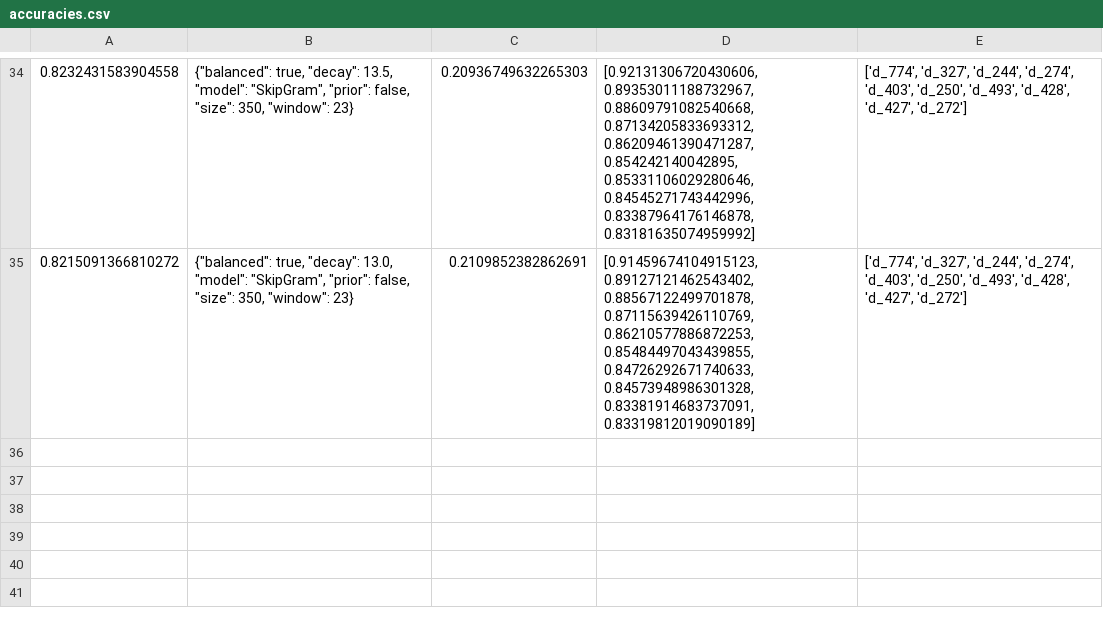
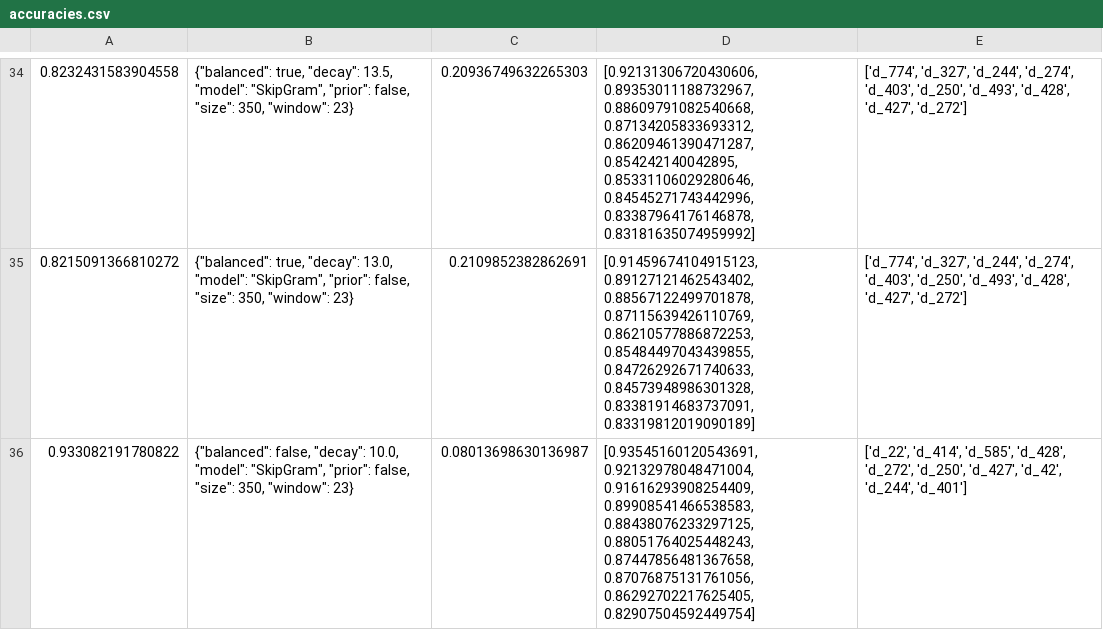
Before and after one commit to wael34218/SequentialPhenotypePredictor, a CSV file: Results/accuracies.csv, drawn as a sheet; only a part is shown, gaps mark what is left out.

```diff
--- a/Results/accuracies.csv
+++ b/Results/accuracies.csv
@@ -35 +35,2 @@
 0.8215091366810272,"{""balanced"": true, ""decay"": 13.0, ""model"": ""SkipGram"", ""prior"": false, ""size"": 350, ""window"": 23}",0.2109852382862691,"[0.91459674104915123, 0.89127121462543402, 0.88567122499701878, 0.87115639426110769, 0.86210577886872253, 0.85484497043439855, 0.84726292671740633, 0.84573948986301328, 0.83381914683737091, 0.83319812019090189]","['d_774', 'd_327', 'd_244', 'd_274', 'd_403', 'd_250', 'd_493', 'd_428', 'd_427', 'd_272']"
+0.933082191780822,"{""balanced"": false, ""decay"": 10.0, ""model"": ""SkipGram"", ""prior"": false, ""size"": 350, ""window"": 23}",0.08013698630136987,"[0.93545160120543691, 0.92132978048471004, 0.91616293908254409, 0.89908541466538583, 0.88438076233297125, 0.88051764025448243, 0.87447856481367658, 0.87076875131761056, 0.86292702217625405, 0.82907504592449754]","['d_22', 'd_414', 'd_585', 'd_428', 'd_272', 'd_250', 'd_427', 'd_42', 'd_244', 'd_401']"
```
Also changed, not shown: 7 other files.
